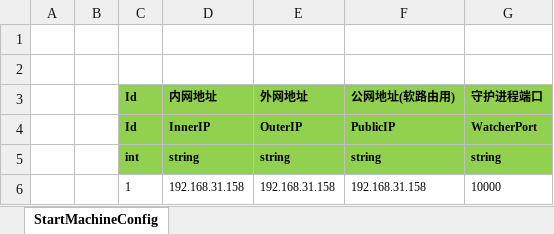
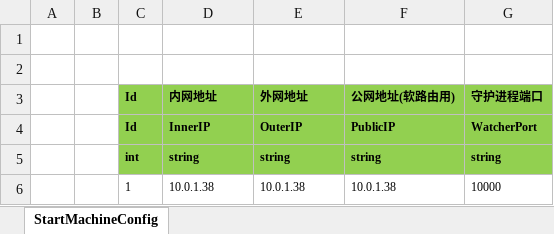
Before and after one commit to coreyjohn115/ET-MMO, an Excel workbook: Excel/StartConfig/Localhost/StartMachineConfig@s.xlsx, sheet StartMachineConfig, drawn as a sheet; values as stored, in another font and other column widths than the file's, no borders; the diff names each change by its address in the sheet, - before the commit and + after, or states it on an @@ line.

```diff
--- a/Excel/StartConfig/Localhost/StartMachineConfig@s.xlsx (sheet StartMachineConfig)
+++ b/Excel/StartConfig/Localhost/StartMachineConfig@s.xlsx (sheet StartMachineConfig)
-D6 (内网地址): 192.168.31.158
+D6 (内网地址): 10.0.1.38
-E6 (外网地址): 192.168.31.158
+E6 (外网地址): 10.0.1.38
-F6 (公网地址(软路由用)): 192.168.31.158
+F6 (公网地址(软路由用)): 10.0.1.38
```
Also changed, not shown: Excel/StartConfig/Localhost/StartZoneConfig@s.xlsx, 10 other files.
